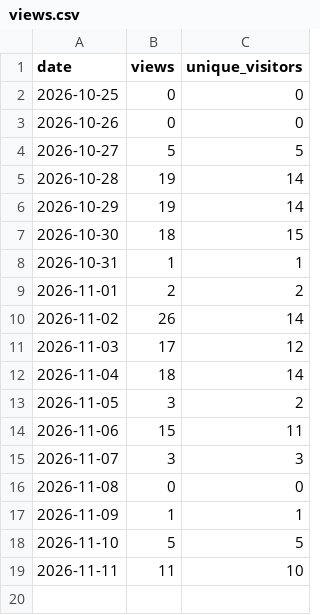
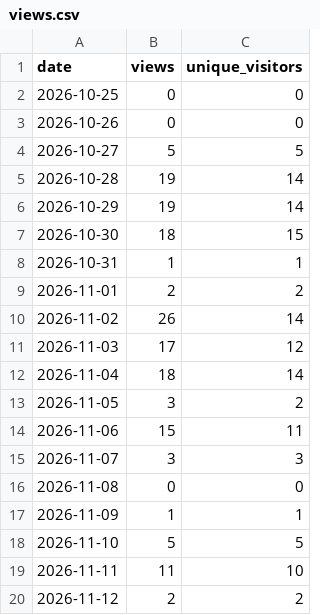
Before and after one commit to fmadore/Kalamu, a CSV file: data/views.csv, drawn as a sheet.

```diff
--- a/data/views.csv
+++ b/data/views.csv
@@ -19 +19,2 @@ date,views,unique_visitors
 2026-11-11,11,10
+2026-11-12,2,2
```
Also changed, not shown: data/assets.csv, data/releases.csv, 1 other file.
